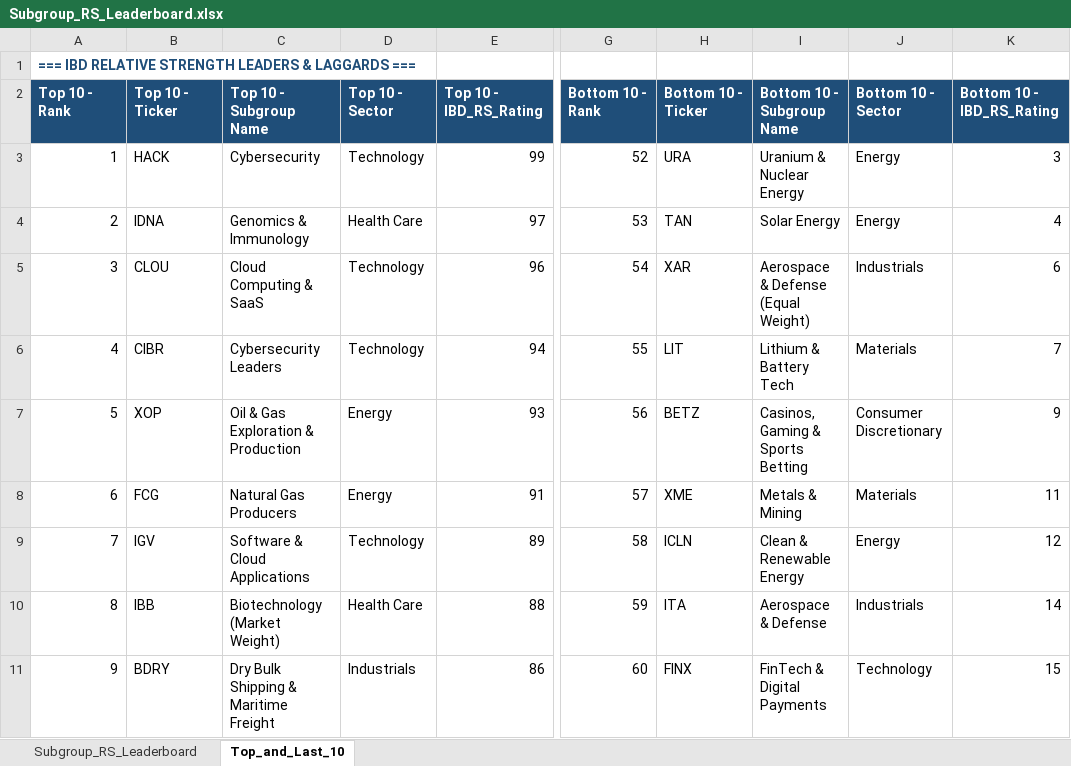
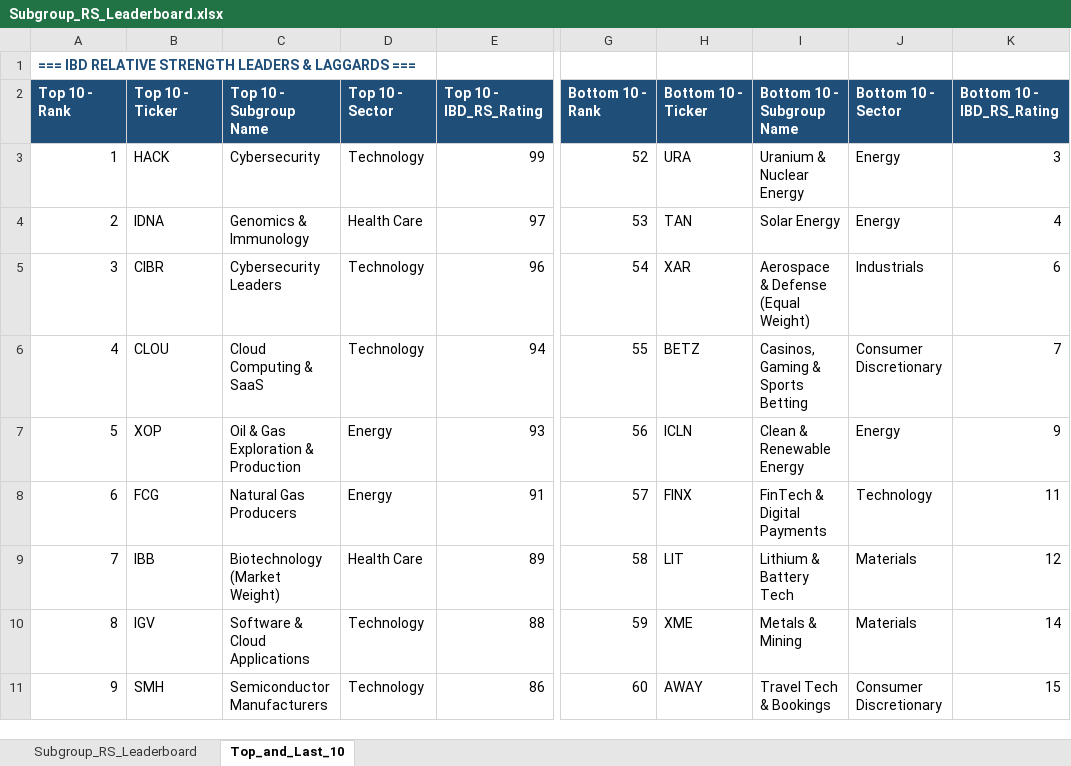
Before and after one commit to Jamesssurfer/SubGroup-Tracker, an Excel workbook: Subgroup_RS_Leaderboard.xlsx, sheet Top_and_Last_10, drawn as a sheet; only a part is shown, gaps mark what is left out; values as stored, in another font and other column widths than the file's, no borders; formulas without a stored value are shown as written; the diff covers the shown part only; the diff names each change by its address in the sheet, - before the commit and + after, or states it on an @@ line.

```diff
--- a/Subgroup_RS_Leaderboard.xlsx (sheet Top_and_Last_10)
+++ b/Subgroup_RS_Leaderboard.xlsx (sheet Top_and_Last_10)
-B5: CLOU
+B5: CIBR
-C5: Cloud Computing & SaaS
+C5: Cybersecurity Leaders
-B6: CIBR
+B6: CLOU
-C6: Cybersecurity Leaders
+C6: Cloud Computing & SaaS
-H6: LIT
+H6: BETZ
-I6: Lithium & Battery Tech
+I6: Casinos, Gaming & Sports Betting
-J6: Materials
+J6: Consumer Discretionary
-H7: BETZ
+H7: ICLN
-I7: Casinos, Gaming & Sports Betting
+I7: Clean & Renewable Energy
-J7: Consumer Discretionary
+J7: Energy
-H8: XME
+H8: FINX
-I8: Metals & Mining
+I8: FinTech & Digital Payments
-J8: Materials
+J8: Technology
-B9: IGV
+B9: IBB
-C9: Software & Cloud Applications
+C9: Biotechnology (Market Weight)
-D9: Technology
+D9: Health Care
-H9: ICLN
+H9: LIT
-I9: Clean & Renewable Energy
+I9: Lithium & Battery Tech
-J9: Energy
+J9: Materials
-B10: IBB
+B10: IGV
-C10: Biotechnology (Market Weight)
+C10: Software & Cloud Applications
-D10: Health Care
+D10: Technology
-H10: ITA
+H10: XME
-I10: Aerospace & Defense
+I10: Metals & Mining
-J10: Industrials
+J10: Materials
-B11: BDRY
+B11: SMH
-C11: Dry Bulk Shipping & Maritime Freight
+C11: Semiconductor Manufacturers
-D11: Industrials
+D11: Technology
-H11: FINX
+H11: AWAY
-I11: FinTech & Digital Payments
+I11: Travel Tech & Bookings
-J11: Technology
+J11: Consumer Discretionary
```
Also changed, not shown: 13 added rows, 13 removed rows and 160 edited cells elsewhere in this sheet, sheet Subgroup_RS_Leaderboard.
